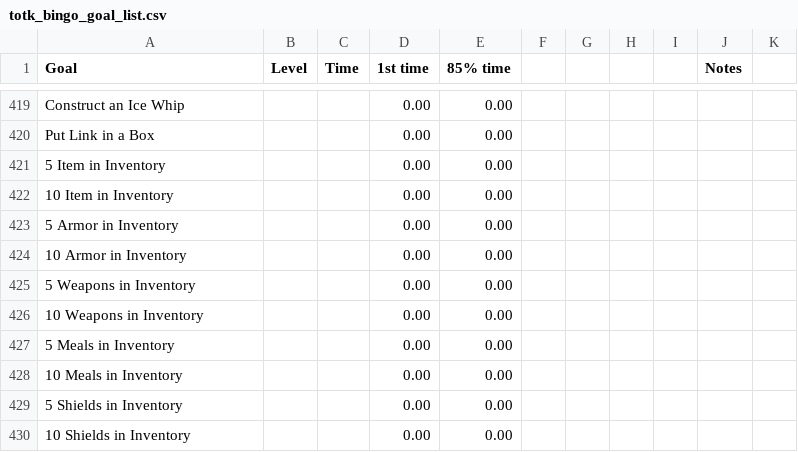
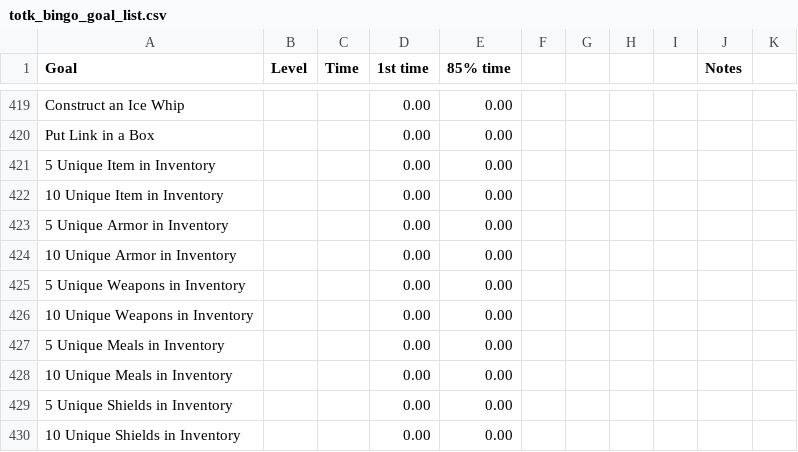
Before and after one commit to savage13/totk_bingo_goals, a CSV file: totk_bingo_goal_list.csv, drawn as a sheet; only a part is shown, gaps mark what is left out.

Commit message:
Update totk_bingo_goal_list.csv

```diff
--- a/totk_bingo_goal_list.csv
+++ b/totk_bingo_goal_list.csv
@@ -420,11 +420,11 @@ Construct an Ice Whip,,,0.00,0.00,,,,,,
 Put Link in a Box,,,0.00,0.00,,,,,,
-5 Item in Inventory,,,0.00,0.00,,,,,,
-10 Item in Inventory,,,0.00,0.00,,,,,,
-5 Armor in Inventory,,,0.00,0.00,,,,,,
-10 Armor in Inventory,,,0.00,0.00,,,,,,
-5 Weapons in Inventory,,,0.00,0.00,,,,,,
-10 Weapons in Inventory,,,0.00,0.00,,,,,,
-5 Meals in Inventory,,,0.00,0.00,,,,,,
-10 Meals in Inventory,,,0.00,0.00,,,,,,
-5 Shields in Inventory,,,0.00,0.00,,,,,,
-10 Shields in Inventory,,,0.00,0.00,,,,,,
+5 Unique Item in Inventory,,,0.00,0.00,,,,,,
+10 Unique Item in Inventory,,,0.00,0.00,,,,,,
+5 Unique Armor in Inventory,,,0.00,0.00,,,,,,
+10 Unique Armor in Inventory,,,0.00,0.00,,,,,,
+5 Unique Weapons in Inventory,,,0.00,0.00,,,,,,
+10 Unique Weapons in Inventory,,,0.00,0.00,,,,,,
+5 Unique Meals in Inventory,,,0.00,0.00,,,,,,
+10 Unique Meals in Inventory,,,0.00,0.00,,,,,,
+5 Unique Shields in Inventory,,,0.00,0.00,,,,,,
+10 Unique Shields in Inventory,,,0.00,0.00,,,,,,
```
